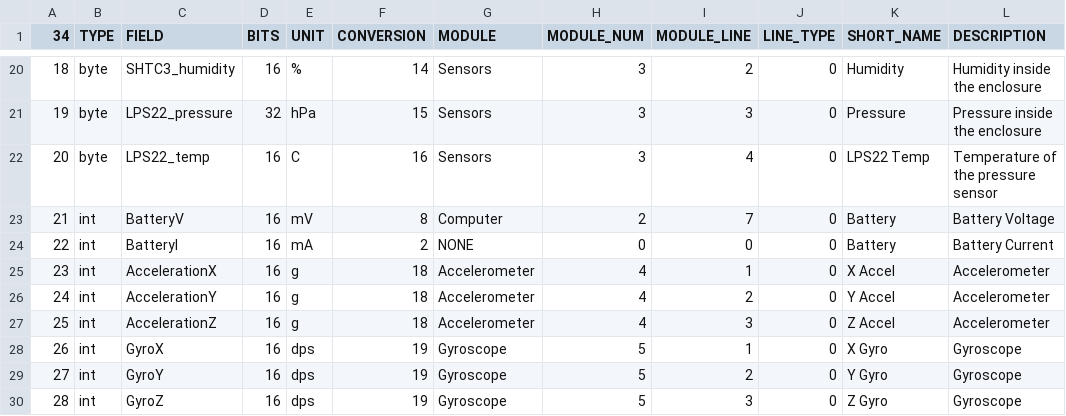
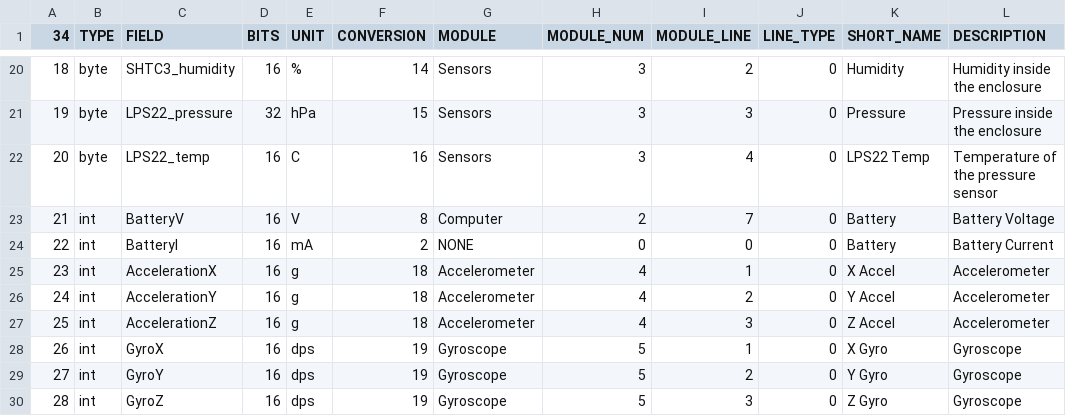
Before and after one commit to ac2cz/Falcon, a CSV file: spacecraft/ARISS-ISS_rttelemetry.csv, drawn as a sheet; only a part is shown, gaps mark what is left out.

```diff
--- a/spacecraft/ARISS-ISS_rttelemetry.csv
+++ b/spacecraft/ARISS-ISS_rttelemetry.csv
@@ -22,3 +22,3 @@
 20,byte,LPS22_temp,16,C,16,Sensors,3,4,0,LPS22 Temp,Temperature of the pressure sensor
-21,int,BatteryV,16,mV,8,Computer,2,7,0,Battery,Battery Voltage
+21,int,BatteryV,16,V,8,Computer,2,7,0,Battery,Battery Voltage
 22,int,BatteryI,16,mA,2,NONE,0,0,0,Battery,Battery Current
```
Also changed, not shown: spacecraft/ARISS-ISS-coef.csv, 6 other files.
